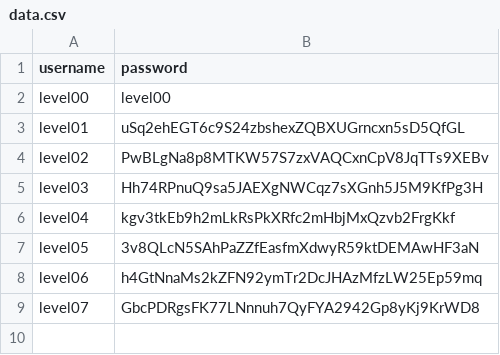
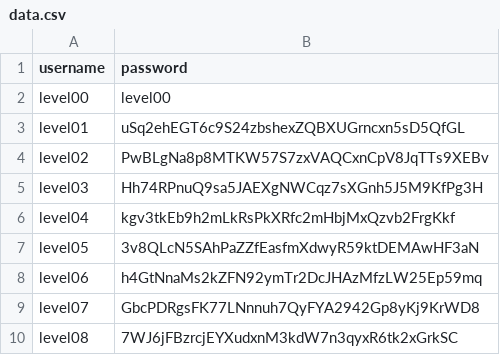
Before and after one commit to backslash-033/override, a CSV file: data.csv, drawn as a sheet.

Commit message:
Level07 OK

```diff
--- a/data.csv
+++ b/data.csv
@@ -9 +9,2 @@ level06,h4GtNnaMs2kZFN92ymTr2DcJHAzMfzLW25Ep59mq
 level07,GbcPDRgsFK77LNnnuh7QyFYA2942Gp8yKj9KrWD8
+level08,7WJ6jFBzrcjEYXudxnM3kdW7n3qyxR6tk2xGrkSC
```
Also changed, not shown: 2 other files.
